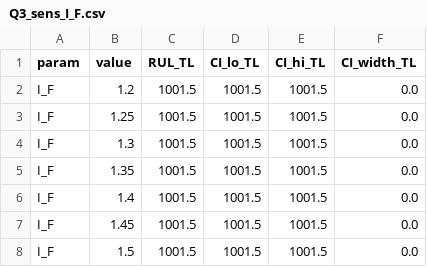
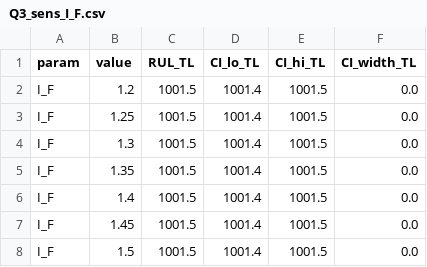
Before and after one commit to Antonioxin/HDU_math_model, a CSV file: code/results/tables/Q3_sens_I_F.csv, drawn as a sheet.

```diff
--- a/code/results/tables/Q3_sens_I_F.csv
+++ b/code/results/tables/Q3_sens_I_F.csv
@@ -1,8 +1,8 @@
 param,value,RUL_TL,CI_lo_TL,CI_hi_TL,CI_width_TL
-I_F,1.2,1001.5,1001.5,1001.5,0.0
-I_F,1.25,1001.5,1001.5,1001.5,0.0
-I_F,1.3,1001.5,1001.5,1001.5,0.0
-I_F,1.35,1001.5,1001.5,1001.5,0.0
-I_F,1.4,1001.5,1001.5,1001.5,0.0
-I_F,1.45,1001.5,1001.5,1001.5,0.0
-I_F,1.5,1001.5,1001.5,1001.5,0.0
+I_F,1.2,1001.5,1001.4,1001.5,0.0
+I_F,1.25,1001.5,1001.4,1001.5,0.0
+I_F,1.3,1001.5,1001.4,1001.5,0.0
+I_F,1.35,1001.5,1001.4,1001.5,0.0
+I_F,1.4,1001.5,1001.4,1001.5,0.0
+I_F,1.45,1001.5,1001.4,1001.5,0.0
+I_F,1.5,1001.5,1001.4,1001.5,0.0
```
Also changed, not shown: code/results/tables/Q1_sens_I_F.csv, code/results/tables/Q1_sens_wiener_window.csv, 22 other files.
